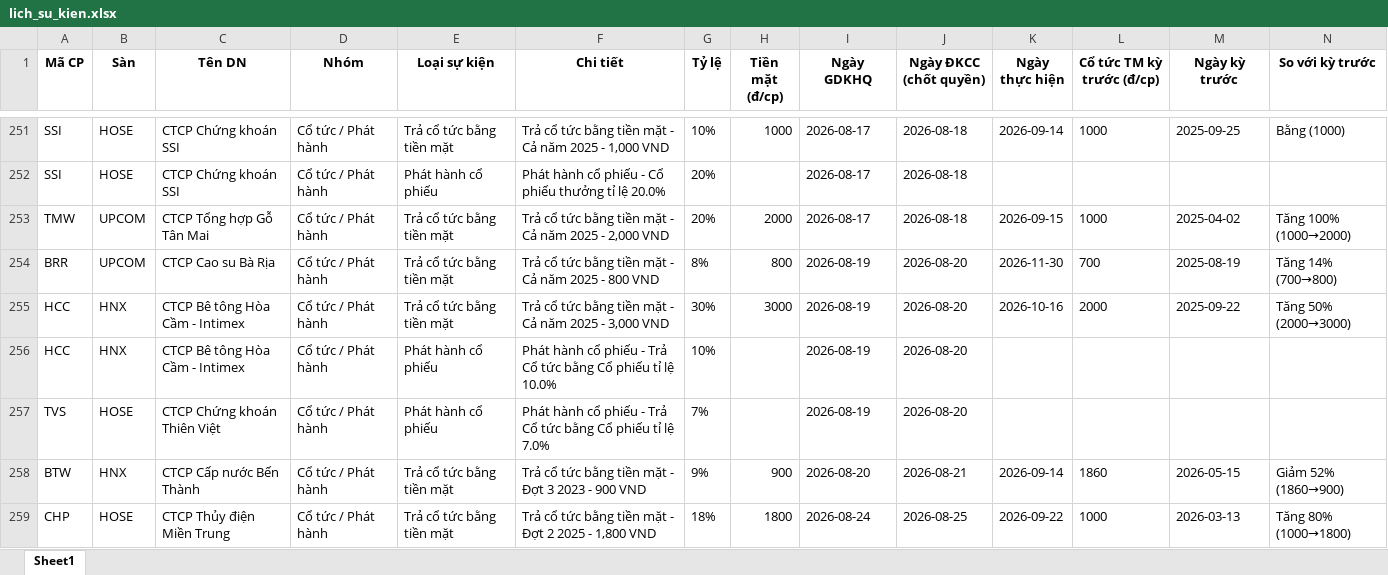
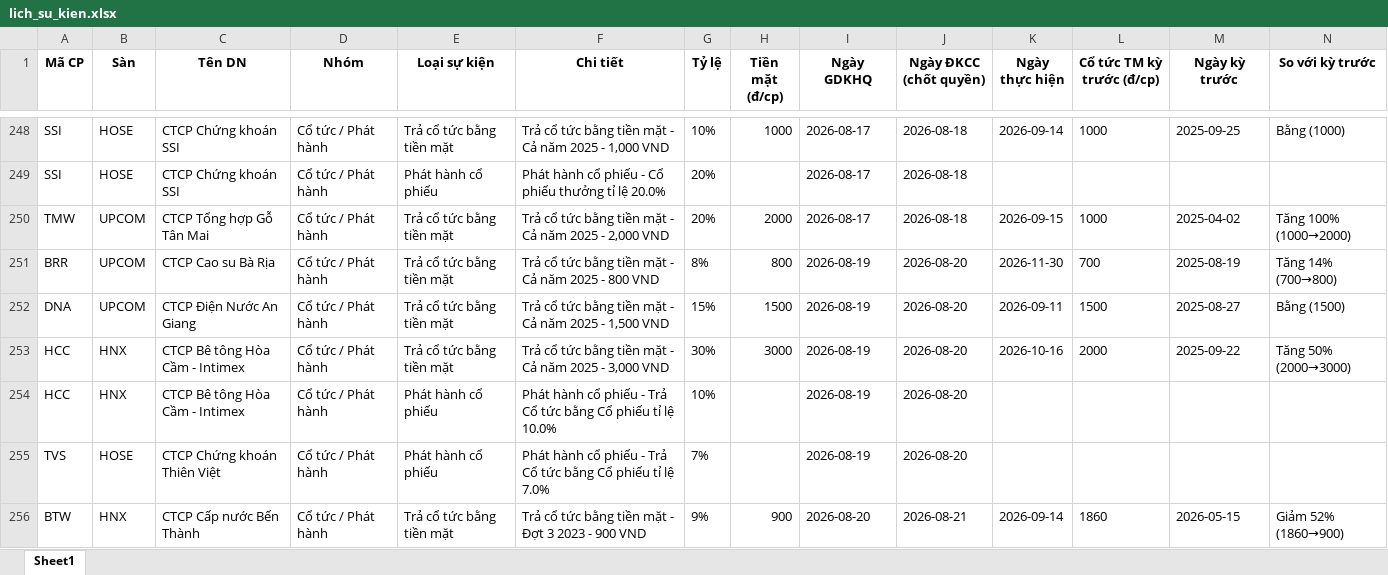
Before and after one commit to thanhungtrang2508-collab/TNKB, an Excel workbook: data/lich_su_kien.xlsx, sheet Sheet1, drawn as a sheet; only a part is shown, gaps mark what is left out; the shorter side is filled out with more unchanged rows; values as stored, in another font and other column widths than the file's, no borders; the diff covers the shown part only; the diff names each change by its address in the sheet, - before the commit and + after, or states it on an @@ line.

```diff
--- a/data/lich_su_kien.xlsx (sheet Sheet1)
+++ b/data/lich_su_kien.xlsx (sheet Sheet1)
+row 252: DNA | UPCOM | CTCP Điện Nước An Giang | Cổ tức / Phát hành | Trả cổ tức bằng tiền mặt | Trả cổ tức bằng tiền mặt - Cả năm 2025 - 1,500 VND | 15% | 1500 | 2026-08-19 | 2026-08-20 | 2026-09-11 | 1500 | 2025-08-27 | Bằng (1500)
```
Also changed, not shown: 7 added rows, 12 removed rows and 1 edited cell elsewhere in this sheet, 3 other files.
